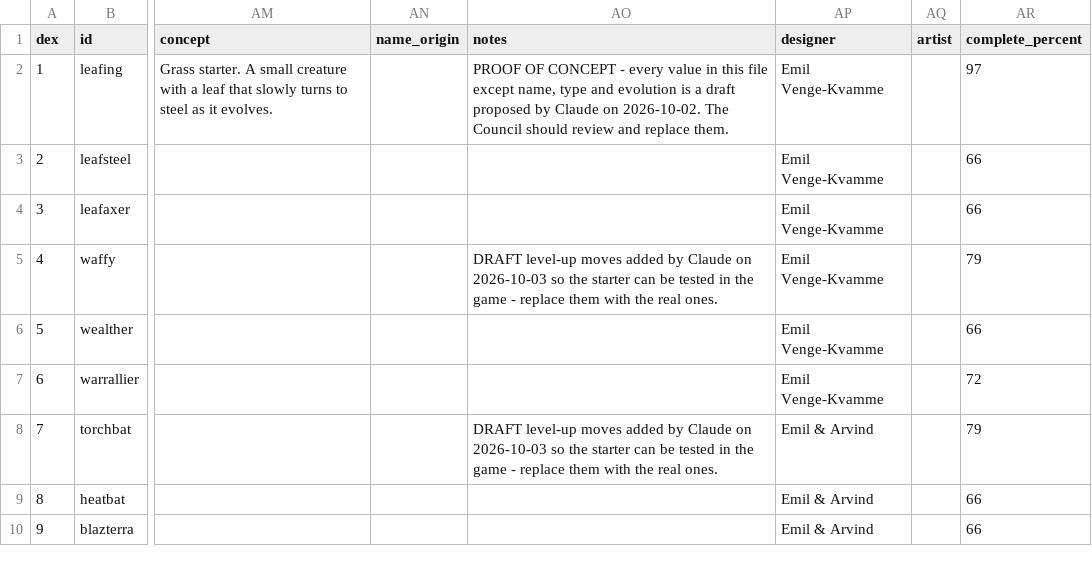
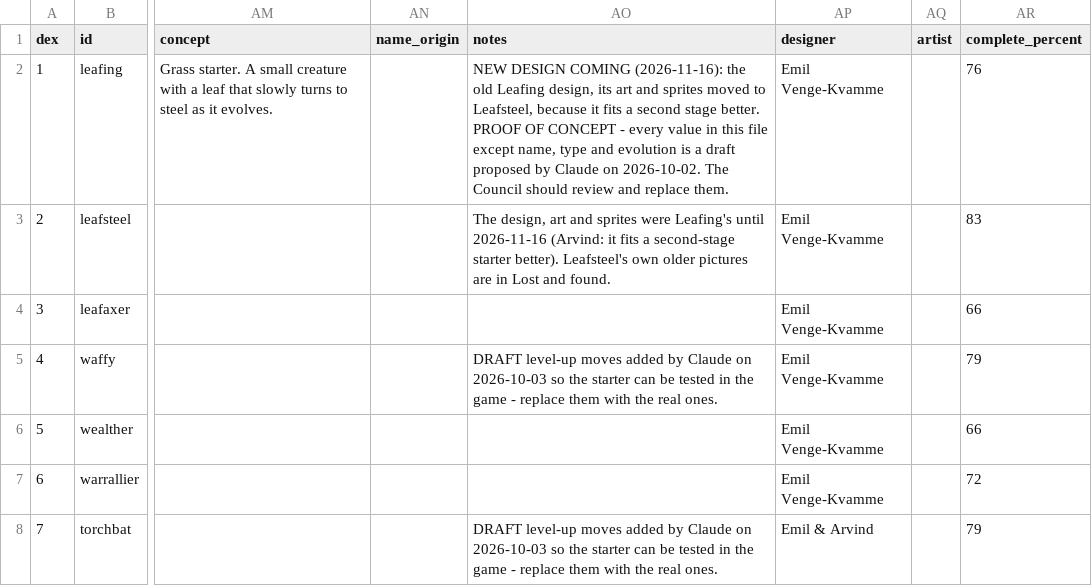
Before and after one commit to arvindfroi/sigma-dex, a CSV file: export/dex.csv, drawn as a sheet; only a part is shown, gaps mark what is left out; the shorter side is filled out with more unchanged rows; the diff names each change by its address in the sheet, - before the commit and + after, or states it on an @@ line.

```diff
--- a/export/dex.csv
+++ b/export/dex.csv
-AO2 (notes): PROOF OF…
+AO2 (notes): NEW DESIGN COMING (2026-11-16): the old Leafing design, its art and sprites moved to Leafsteel, because it fits a second stage better. PROOF OF…
-AR2 (complete_percent): 97
+AR2 (complete_percent): 76
-AO3 (notes): (empty)
+AO3 (notes): The design, art and sprites were Leafing's until 2026-11-16 (Arvind: it fits a second-stage starter better). Leafsteel's own older pictures are in Lost and found.
-AR3 (complete_percent): 66
+AR3 (complete_percent): 83
```
Also changed, not shown: export/sheet.csv, 53 other files.
